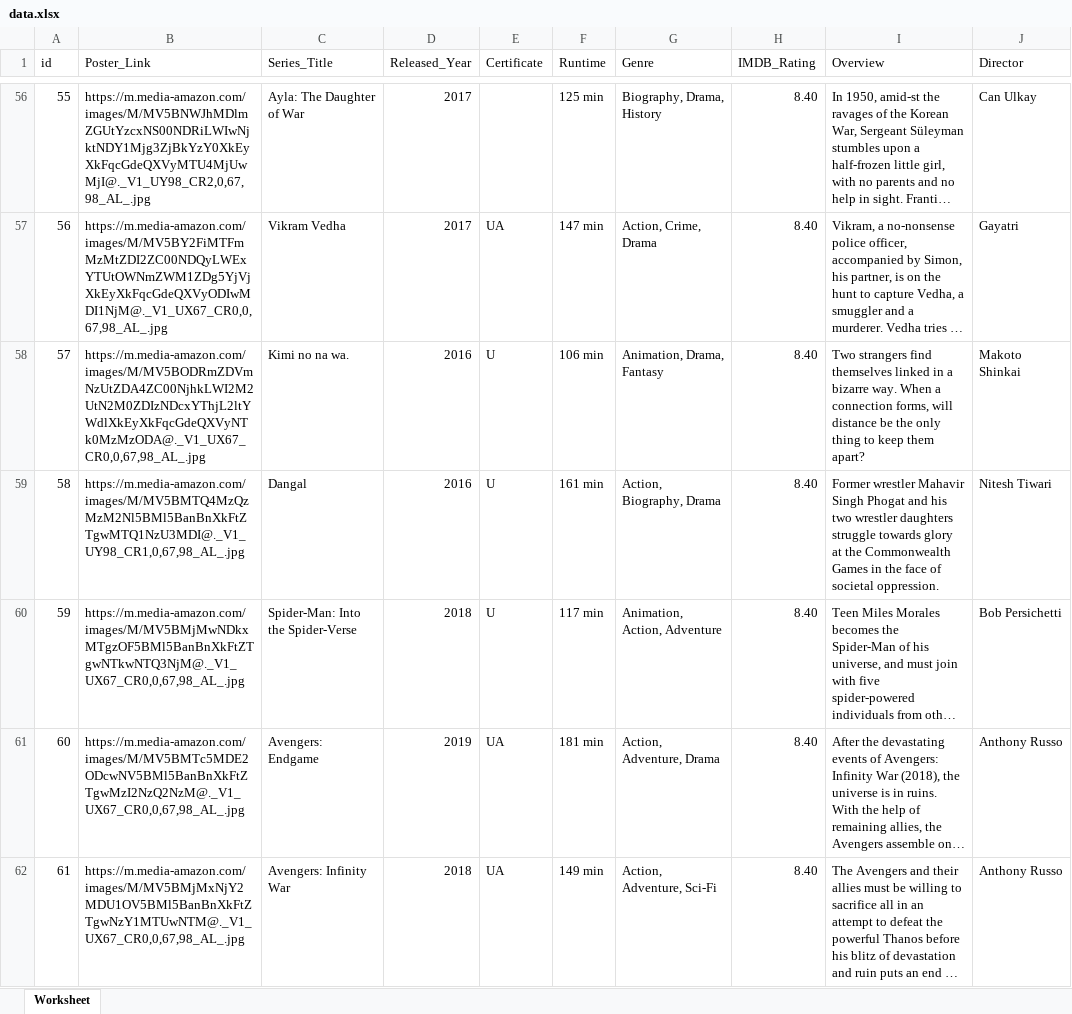
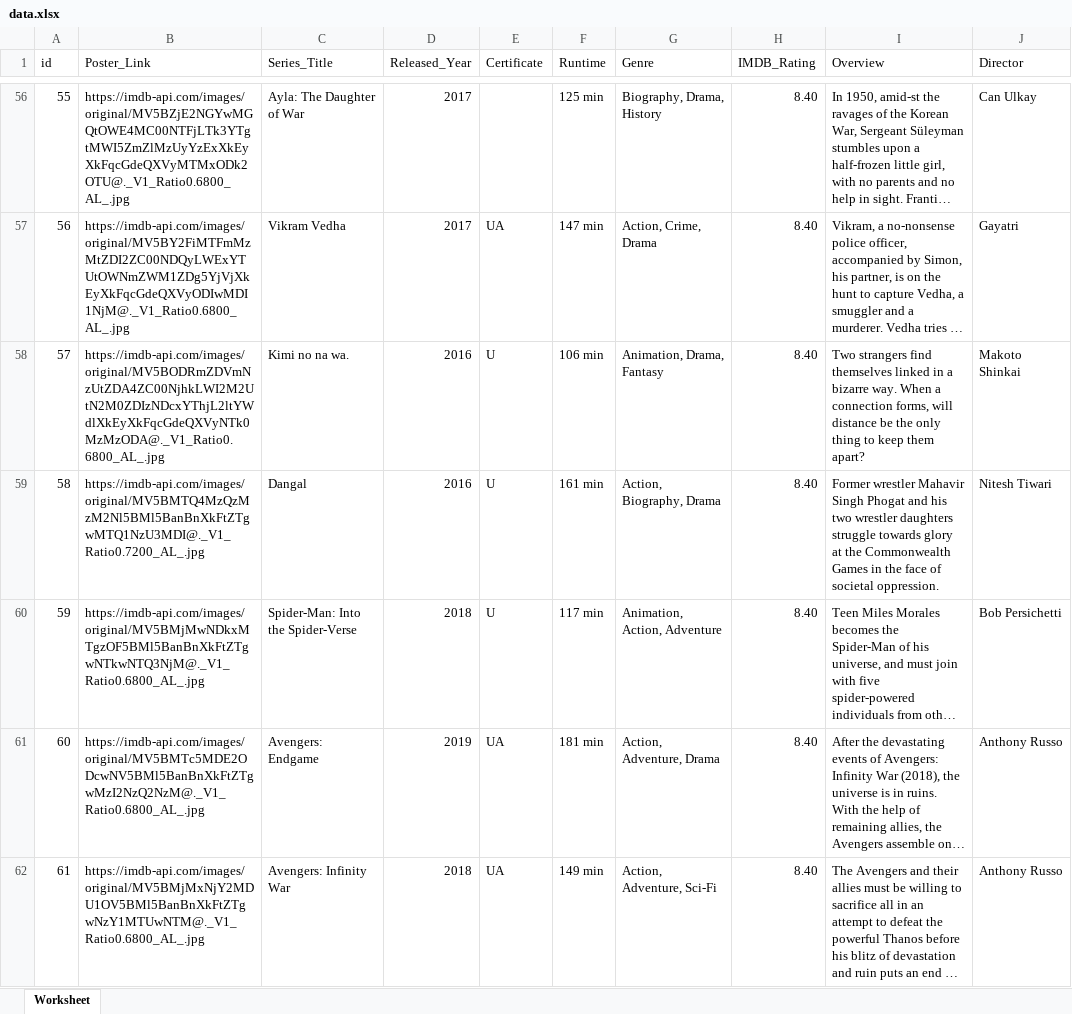
Before and after one commit to ollllya19/KINO, an Excel workbook: data.xlsx, sheet Worksheet, drawn as a sheet; only a part is shown, gaps mark what is left out; long unchanged cells end in …; values as stored, in another font and other column widths than the file's, no borders; the diff covers the shown part only; the diff names each change by its address in the sheet, - before the commit and + after, or states it on an @@ line.

```diff
--- a/data.xlsx (sheet Worksheet)
+++ b/data.xlsx (sheet Worksheet)
-B56 (Poster_Link): https://m.media-amazon.com/images/M/MV5BNWJhMDlmZGUtYzcxNS00NDRiLWIwNjktNDY1Mjg3ZjBkYzY0XkEyXkFqcGdeQXVyMTU4MjUwMjI@._V1_UY98_CR2,0,67,98_AL_.jpg
+B56 (Poster_Link): https://imdb-api.com/images/original/MV5BZjE2NGYwMGQtOWE4MC00NTFjLTk3YTgtMWI5ZmZlMzUyYzExXkEyXkFqcGdeQXVyMTMxODk2OTU@._V1_Ratio0.6800_AL_.jpg
-B57 (Poster_Link): https://m.media-amazon.com/images/M/MV5BY2FiMTFmMzMtZDI2ZC00NDQyLWExYTUtOWNmZWM1ZDg5YjVjXkEyXkFqcGdeQXVyODIwMDI1NjM@._V1_UX67_CR0,0,67,98_AL_.jpg
+B57 (Poster_Link): https://imdb-api.com/images/original/MV5BY2FiMTFmMzMtZDI2ZC00NDQyLWExYTUtOWNmZWM1ZDg5YjVjXkEyXkFqcGdeQXVyODIwMDI1NjM@._V1_Ratio0.6800_AL_.jpg
-B58 (Poster_Link): https://m.media-amazon.com/images/M/MV5BODRmZDVmNzUtZDA4ZC00NjhkLWI2M2UtN2M0ZDIzNDcxYThjL2ltYWdlXkEyXkFqcGdeQXVyNTk0MzMzODA@._V1_UX67_CR0,0,67,98_AL_.jpg
+B58 (Poster_Link): https://imdb-api.com/images/original/MV5BODRmZDVmNzUtZDA4ZC00NjhkLWI2M2UtN2M0ZDIzNDcxYThjL2ltYWdlXkEyXkFqcGdeQXVyNTk0MzMzODA@._V1_Ratio0.6800_AL_.jpg
-B59 (Poster_Link): https://m.media-amazon.com/images/M/MV5BMTQ4MzQzMzM2Nl5BMl5BanBnXkFtZTgwMTQ1NzU3MDI@._V1_UY98_CR1,0,67,98_AL_.jpg
+B59 (Poster_Link): https://imdb-api.com/images/original/MV5BMTQ4MzQzMzM2Nl5BMl5BanBnXkFtZTgwMTQ1NzU3MDI@._V1_Ratio0.7200_AL_.jpg
-B60 (Poster_Link): https://m.media-amazon.com/images/M/MV5BMjMwNDkxMTgzOF5BMl5BanBnXkFtZTgwNTkwNTQ3NjM@._V1_UX67_CR0,0,67,98_AL_.jpg
+B60 (Poster_Link): https://imdb-api.com/images/original/MV5BMjMwNDkxMTgzOF5BMl5BanBnXkFtZTgwNTkwNTQ3NjM@._V1_Ratio0.6800_AL_.jpg
-B61 (Poster_Link): https://m.media-amazon.com/images/M/MV5BMTc5MDE2ODcwNV5BMl5BanBnXkFtZTgwMzI2NzQ2NzM@._V1_UX67_CR0,0,67,98_AL_.jpg
+B61 (Poster_Link): https://imdb-api.com/images/original/MV5BMTc5MDE2ODcwNV5BMl5BanBnXkFtZTgwMzI2NzQ2NzM@._V1_Ratio0.6800_AL_.jpg
-B62 (Poster_Link): https://m.media-amazon.com/images/M/MV5BMjMxNjY2MDU1OV5BMl5BanBnXkFtZTgwNzY1MTUwNTM@._V1_UX67_CR0,0,67,98_AL_.jpg
+B62 (Poster_Link): https://imdb-api.com/images/original/MV5BMjMxNjY2MDU1OV5BMl5BanBnXkFtZTgwNzY1MTUwNTM@._V1_Ratio0.6800_AL_.jpg
```
Also changed, not shown: 990 edited cells and cell formats elsewhere in this sheet, 3 other files.
